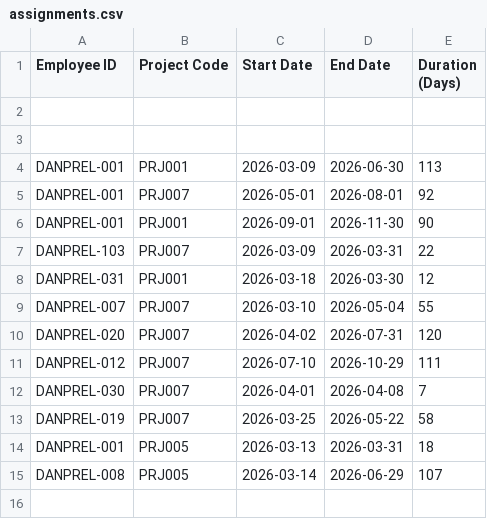
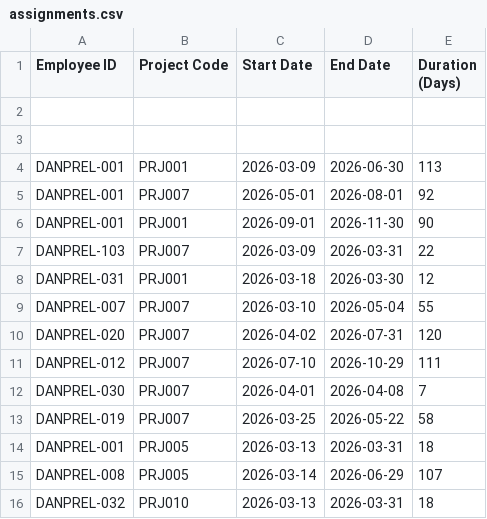
Before and after one commit to DivyaDharsni/resource-allocation-console, a CSV file: assignments.csv, drawn as a sheet; the diff names each change by its address in the sheet, - before the commit and + after, or states it on an @@ line.

```diff
--- a/assignments.csv
+++ b/assignments.csv
+row 16: DANPREL-032 | PRJ010 | 2026-03-13 | 2026-03-31 | 18
```
Also changed, not shown: 3 other files.
